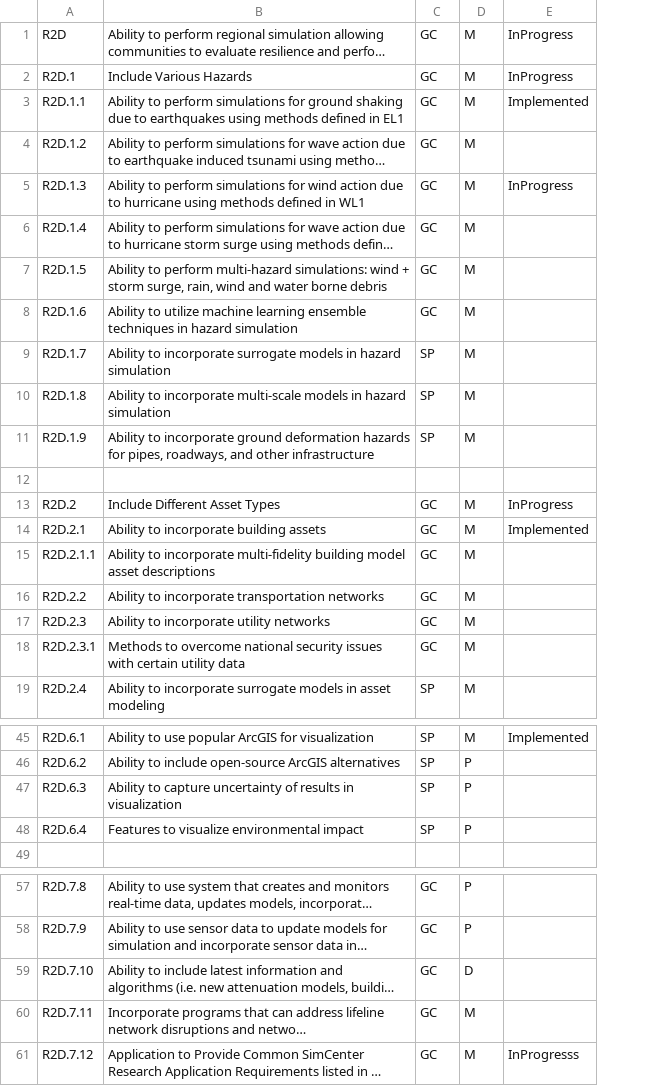
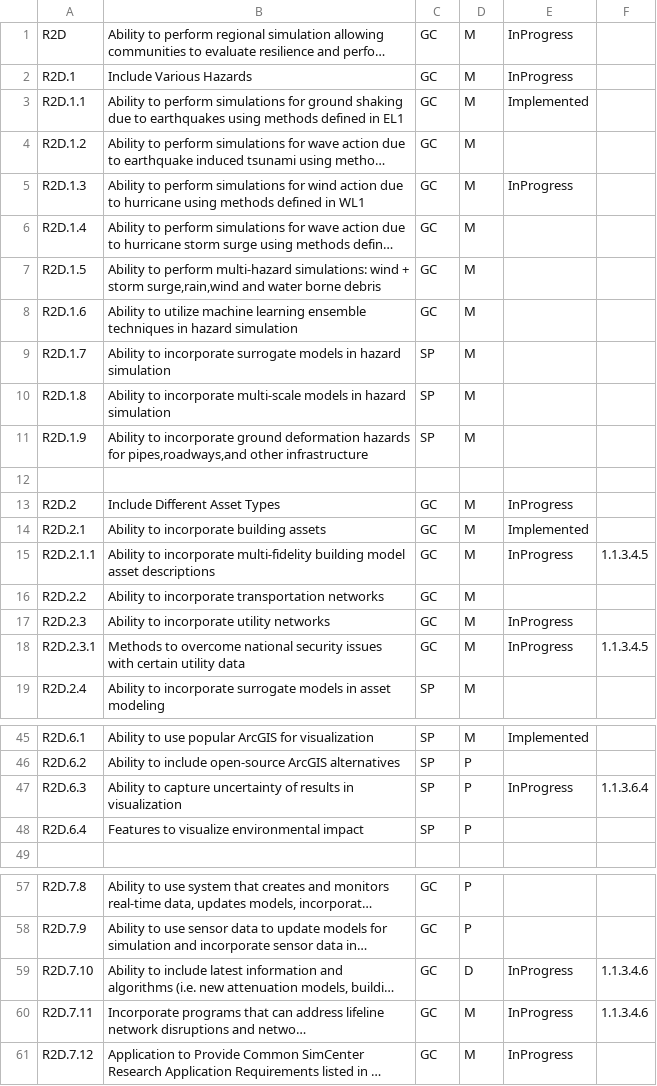
Before and after one commit to NHERI-SimCenter/SimCenterDocumentation, a CSV file: docs/common/reqments/R2D.csv, drawn as a sheet; only a part is shown, gaps mark what is left out; long unchanged cells end in …; the diff covers the shown part only; the diff names each change by its address in the sheet, - before the commit and + after, or states it on an @@ line.

Commit message:
abs - updating the status and adding WBS items for items in progress for R2D, formatting the csv file

```diff
--- a/docs/common/reqments/R2D.csv
+++ b/docs/common/reqments/R2D.csv
+column F, rows 15-18: 1.1.3.4.5 |  |  | 1.1.3.4.5; row 47: 1.1.3.6.4; rows 59-60: 1.1.3.4.6 | 1.1.3.4.6
-B7: …+ storm surge, rain, wind and water…
+B7: …+ storm surge,rain,wind and water…
-B11: …hazards for pipes, roadways, and other infrastructure
+B11: …hazards for pipes,roadways,and other infrastructure
-E15: (empty)
+E15: InProgress
-E17:E18: (empty)
+E17:E18: InProgress
-E47: (empty)
+E47: InProgress
-E59:E60: (empty)
+E59:E60: InProgress
-E61: InProgresss
+E61: InProgress
```
Also changed, not shown: 9 edited cells elsewhere in this file.
